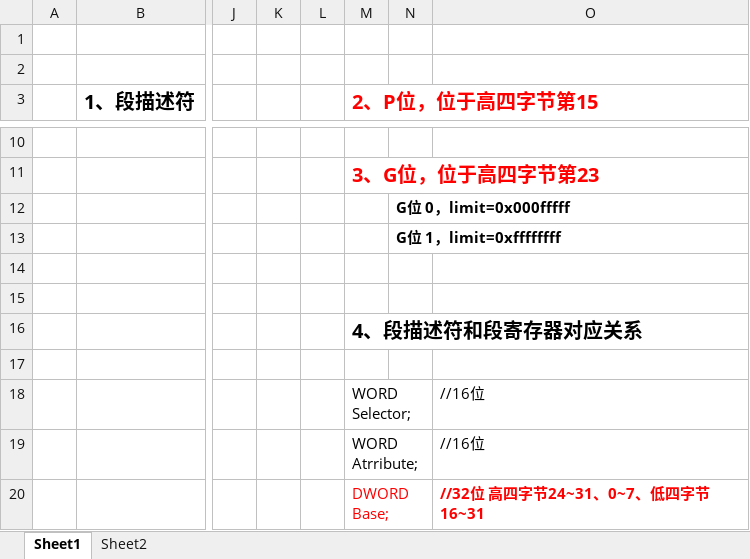
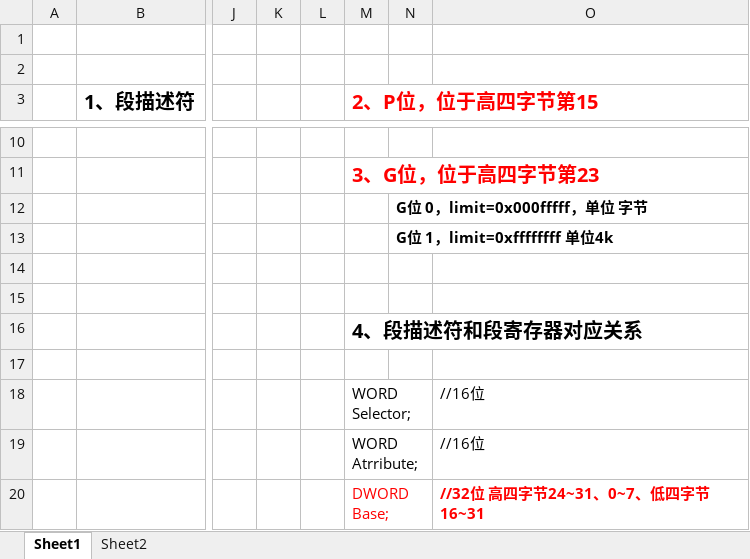
Before and after one commit to wufake70/mySoftwareReverse, an Excel workbook: 08_Protect_Mode/05 P位和G位.xlsx, sheet Sheet1, drawn as a sheet; only a part is shown, gaps mark what is left out; values as stored, in another font and other column widths than the file's, no borders; charts and pictures not drawn; the diff names each change by its address in the sheet, - before the commit and + after, or states it on an @@ line.

```diff
--- a/08_Protect_Mode/05 P位和G位.xlsx (sheet Sheet1)
+++ b/08_Protect_Mode/05 P位和G位.xlsx (sheet Sheet1)
-N12: G位 0，limit=0x000fffff
+N12: G位 0，limit=0x000fffff，单位 字节
-N13: G位 1，limit=0xffffffff
+N13: G位 1，limit=0xffffffff 单位4k
```
Also changed, not shown: 08_Protect_Mode/13 中断门.xlsx, 5 other files.
